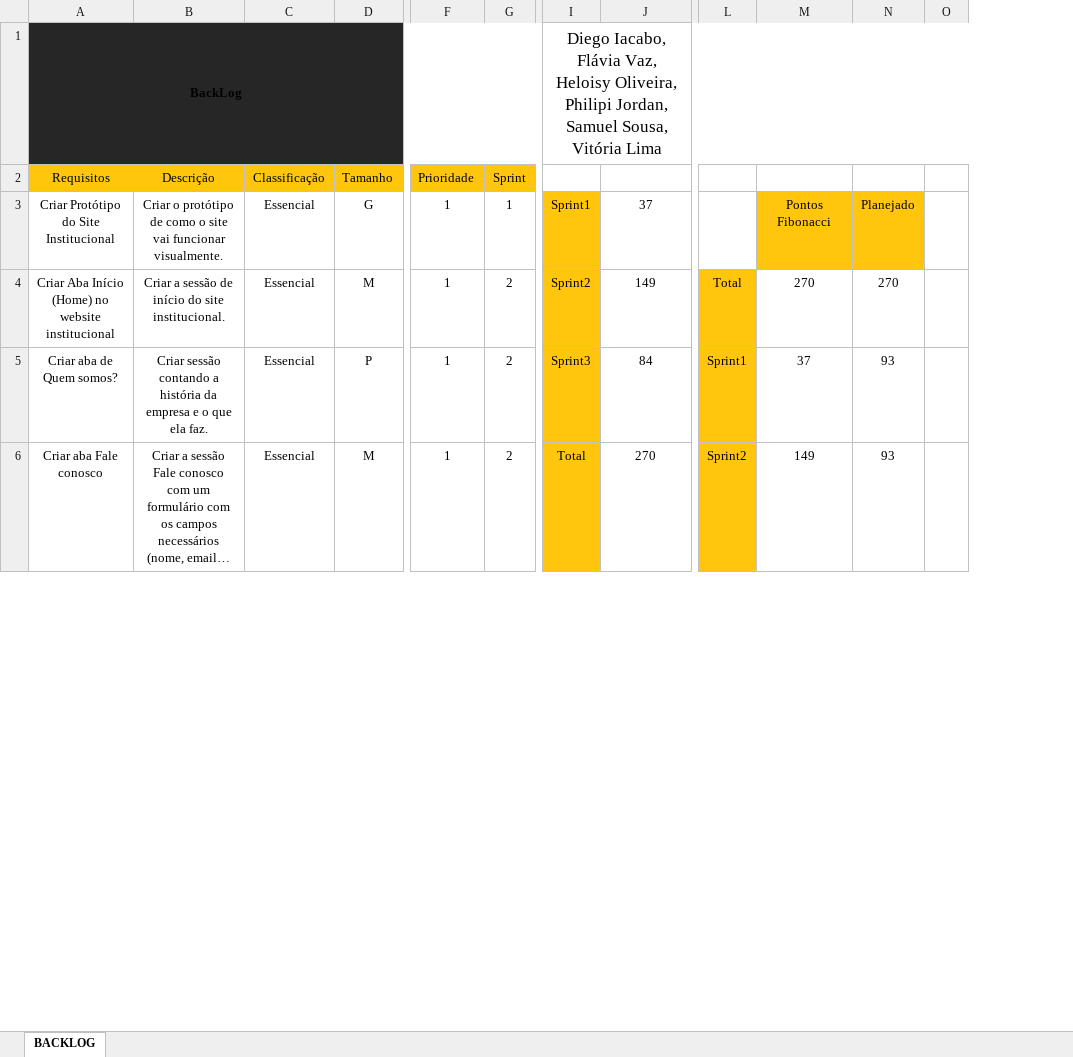
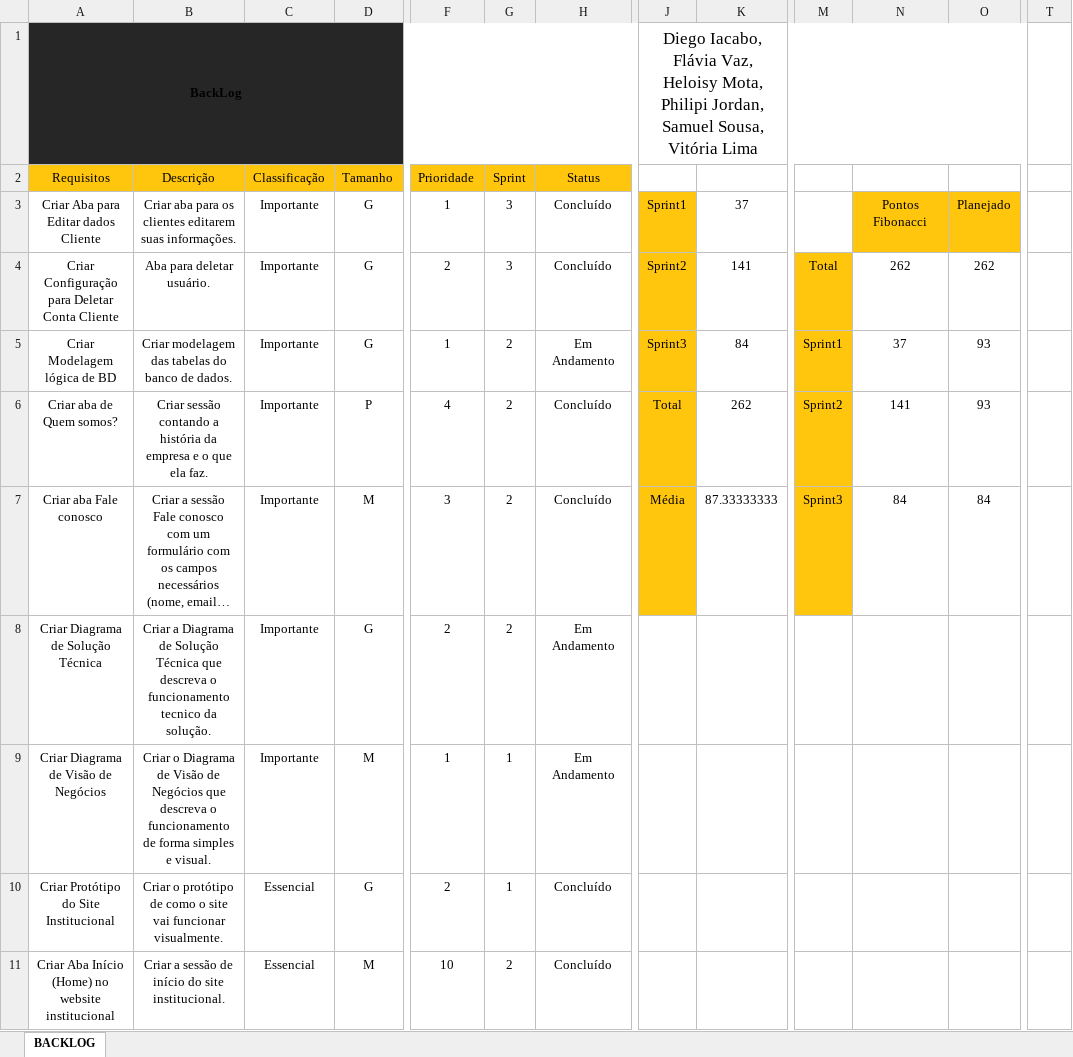
Before and after one commit to smg1708/Grupo_pi, an Excel workbook: Tecnologia_da_Informação/backlog-v2.xlsx, sheet BACKLOG, drawn as a sheet; only a part is shown, gaps mark what is left out; long unchanged cells end in …; values as stored, in another font and other column widths than the file's, no borders; charts and pictures and conditional formats not drawn; removed rows and columns are numbered as before the commit, all else as after; rows hold the shown columns only; the diff covers the shown part only; the diff names each change by its address in the sheet, - before the commit and + after, or states it on an @@ line.

Commit message:
Adicionando nova versão backlog PDF

```diff
--- a/Tecnologia_da_Informação/backlog-v2.xlsx (sheet BACKLOG)
+++ b/Tecnologia_da_Informação/backlog-v2.xlsx (sheet BACKLOG)
+column H (Status), row 3: Concluído; rows 6-7: Concluído | Concluído
-column O, empty
+column T, empty
-J1: …Vaz, Heloisy Oliveira, Philipi Jordan,…
+J1: …Vaz, Heloisy Mota, Philipi Jordan,…
-I1:R1 merged
+J1:S1 merged
-A3 (Requisitos): Criar Protótipo do Site Institucional
+A3 (Requisitos): Criar Aba para Editar dados Cliente
-B3 (Descrição): Criar o protótipo de como o site vai funcionar visualmente.
+B3 (Descrição): Criar aba para os clientes editarem suas informações.
-C3 (Classificação): Essencial
+C3 (Classificação): Importante
-G3 (Sprint): 1
+G3 (Sprint): 3
-row 4: Criar Aba Início (Home) no website institucional | Criar a sessão de início do site institucional. | Essencial | M | 1 | 2 | Sprint2 | 149 | Total | 270 | 270
+row 4: Criar Configuração para Deletar Conta Cliente | Aba para deletar usuário. | Importante | G | 2 | 3 | Concluído | Sprint2 | 141 | Total | 262 | 262
+row 5: Criar Modelagem lógica de BD | Criar modelagem das tabelas do banco de dados. | Importante | G | 1 | 2 | Em Andamento | Sprint3 | 84 | Sprint1 | 37 | 93
-C6:C7 (Classificação): Essencial
+C6:C7 (Classificação): Importante
-F6 (Prioridade): 1
+F6 (Prioridade): 4
-J6: Sprint3
+J6: Total
-K6: 84
+K6: 262
-M6: Sprint1
+M6: Sprint2
-N6: 37
+N6: 141
-F7 (Prioridade): 1
+F7 (Prioridade): 3
-J7: Total
+J7: Média
-K7: 270
+K7: 87.33333333
-M7: Sprint2
+M7: Sprint3
-N7: 149
+N7: 84
-O7: 93
+O7: 84
@@ row 25 moved to row 8: Criar Diagrama de Solução Técnica @@
+row 9: Criar Diagrama de Visão de Negócios | Criar o Diagrama de Visão de Negócios que descreva o funcionamento de forma simples e visual. | Importante | M | 1 | 1 | Em Andamento
+row 10: Criar Protótipo do Site Institucional | Criar o protótipo de como o site vai funcionar visualmente. | Essencial | G | 2 | 1 | Concluído
+row 11: Criar Aba Início (Home) no website institucional | Criar a sessão de início do site institucional. | Essencial | M | 10 | 2 | Concluído
```
Also changed, not shown: 7 added rows, 12 removed rows, 13 edited cells and cell formats elsewhere in this sheet, charts or pictures, 2 other files.
